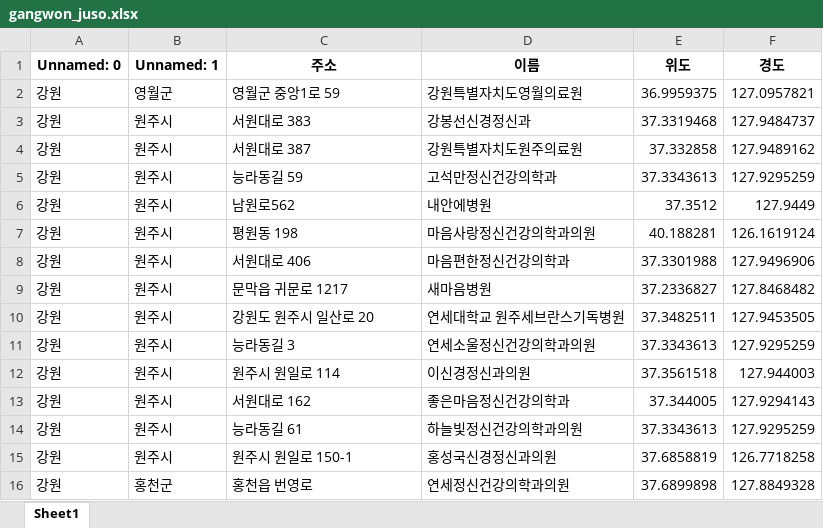
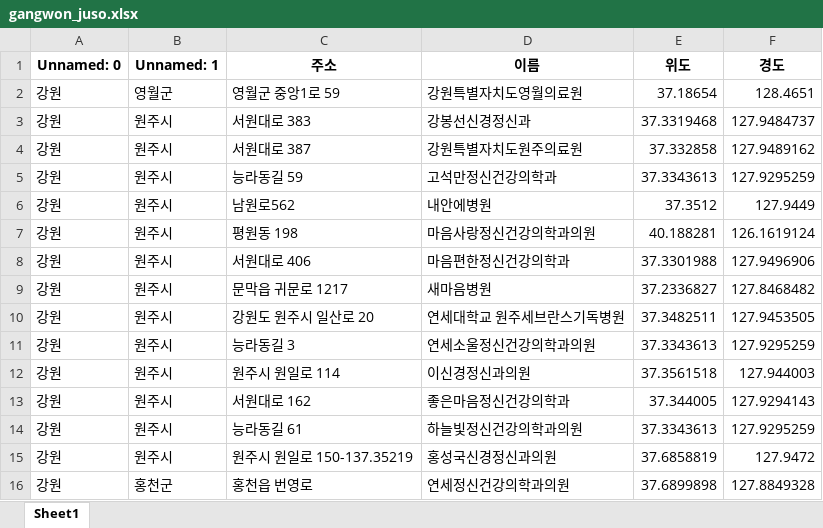
Before and after one commit to fishesand/datajournalism_team4, an Excel workbook: data/gangwon_juso.xlsx, sheet Sheet1, drawn as a sheet; values as stored, in another font and other column widths than the file's, no borders; the diff names each change by its address in the sheet, - before the commit and + after, or states it on an @@ line.

Commit message:
Add files via upload

```diff
--- a/data/gangwon_juso.xlsx (sheet Sheet1)
+++ b/data/gangwon_juso.xlsx (sheet Sheet1)
-E2 (위도): 36.9959375
+E2 (위도): 37.18654
-F2 (경도): 127.0957821
+F2 (경도): 128.4651
-C15 (주소): 원주시 원일로 150-1
+C15 (주소): 원주시 원일로 150-137.35219
-F15 (경도): 126.7718258
+F15 (경도): 127.9472
```
